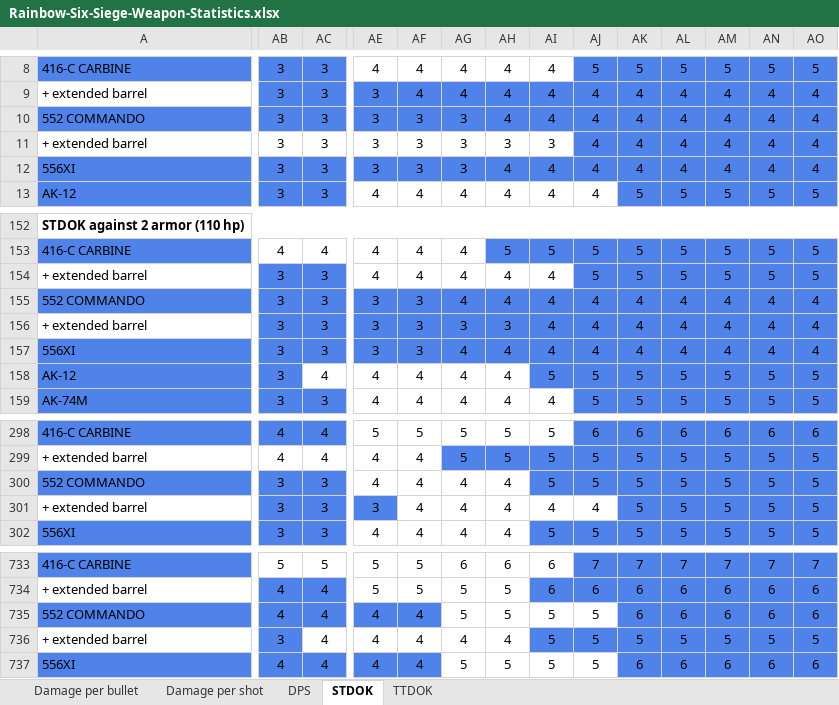
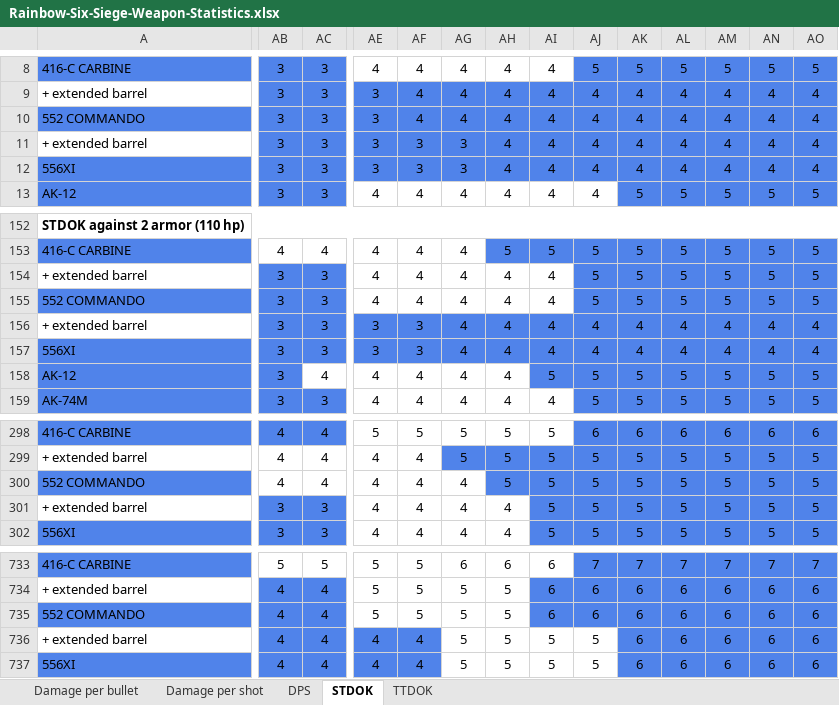
Before and after one commit to hanslhansl/rainbow-six-siege-weapon-statistics, an Excel workbook: Rainbow-Six-Siege-Weapon-Statistics.xlsx, sheet STDOK, drawn as a sheet; only a part is shown, gaps mark what is left out; values as stored, in another font and other column widths than the file's, no borders; removed rows and columns are numbered as before the commit, all else as after; rows hold the shown columns only; the diff covers the shown part only; the diff names each change by its address in the sheet, - before the commit and + after, or states it on an @@ line.

```diff
--- a/Rainbow-Six-Siege-Weapon-Statistics.xlsx (sheet STDOK)
+++ b/Rainbow-Six-Siege-Weapon-Statistics.xlsx (sheet STDOK)
-AF10: 3
+AF10: 4
-AG10: 3
+AG10: 4
-row 11: + extended barrel | 3 | 3 | 3 | 3 | 3 | 3 | 3 | 4 | 4 | 4 | 4 | 4 | 4
+row 11: + extended barrel | 3 | 3 | 3 | 3 | 3 | 4 | 4 | 4 | 4 | 4 | 4 | 4 | 4
-AE155: 3
+AE155: 4
-AE155:AI155 fill: #5083EA
+AE155:AI155 fill: none
-AF155: 3
+AF155: 4
-AJ155: 4
+AJ155: 5
-AK155: 4
+AK155: 5
-AL155: 4
+AL155: 5
-AM155: 4
+AM155: 5
-AN155: 4
+AN155: 5
-AO155: 4
+AO155: 5
-row 156: + extended barrel | 3 | 3 | 3 | 3 | 3 | 3 | 4 | 4 | 4 | 4 | 4 | 4 | 4
@@ row 446 moved to row 156: + extended barrel @@
-AB300: 3
+AB300: 4
-AB300:AC300 fill: #5083EA
+AB300:AC300 fill: none
-AC300: 3
+AC300: 4
-AH300: 4
+AH300: 5
-AH300 fill: none
+AH300 fill: #5083EA
-row 301: + extended barrel | 3 | 3 | 3 | 4 | 4 | 4 | 4 | 4 | 5 | 5 | 5 | 5 | 5
+row 301: + extended barrel | 3 | 3 | 4 | 4 | 4 | 4 | 5 | 5 | 5 | 5 | 5 | 5 | 5
-AE735: 4
+AE735: 5
-AE735:AF735 fill: #5083EA
+AE735:AF735 fill: none
-AF735: 4
+AF735: 5
-AI735: 5
+AI735: 6
-AI735:AJ735 fill: none
+AI735:AJ735 fill: #5083EA
-AJ735: 5
+AJ735: 6
@@ row 736 moved to row 591: + extended barrel @@
+row 736: + extended barrel | 4 | 4 | 4 | 4 | 5 | 5 | 5 | 5 | 6 | 6 | 6 | 6 | 6
```
Also changed, not shown: 1 added row, 1 removed row, 2 moved rows and 1 edited cell elsewhere in this sheet, sheet TTDOK, sheet Damage per bullet, sheet DPS, sheet Damage per shot, 2 other files.
